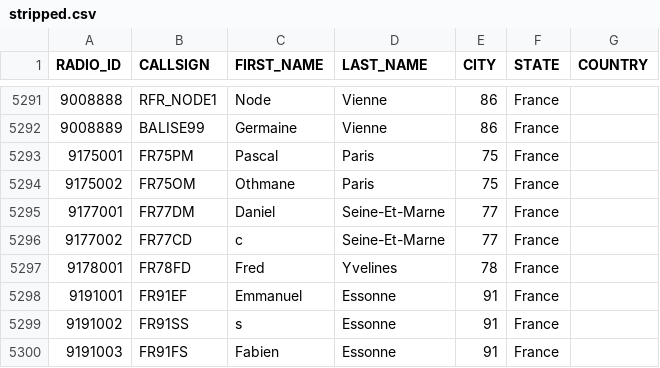
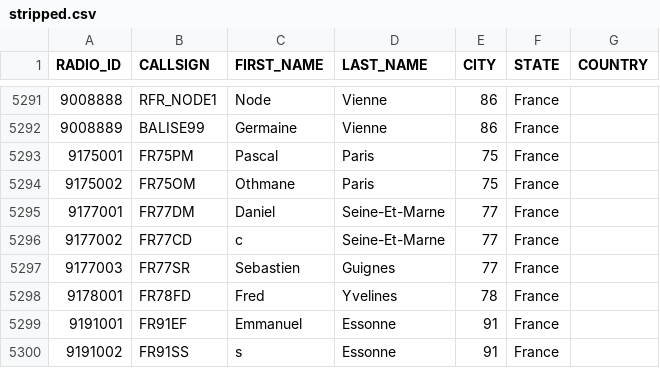
Before and after one commit to FreeDMR-Digital-Network/MW0MWZ-HostFiles, a CSV file: stripped.csv, drawn as a sheet; only a part is shown, gaps mark what is left out; the shorter side is filled out with more unchanged rows.

Commit message:
Add files via upload

```diff
--- a/stripped.csv
+++ b/stripped.csv
@@ -5296,2 +5296,3 @@ RADIO_ID,CALLSIGN,FIRST_NAME,LAST_NAME,CITY,STATE,COUNTRY
 9177002,FR77CD,c, Seine-Et-Marne,77,France
+9177003,FR77SR,Sebastien, Guignes,77,France
 9178001,FR78FD,Fred, Yvelines,78,France
```
